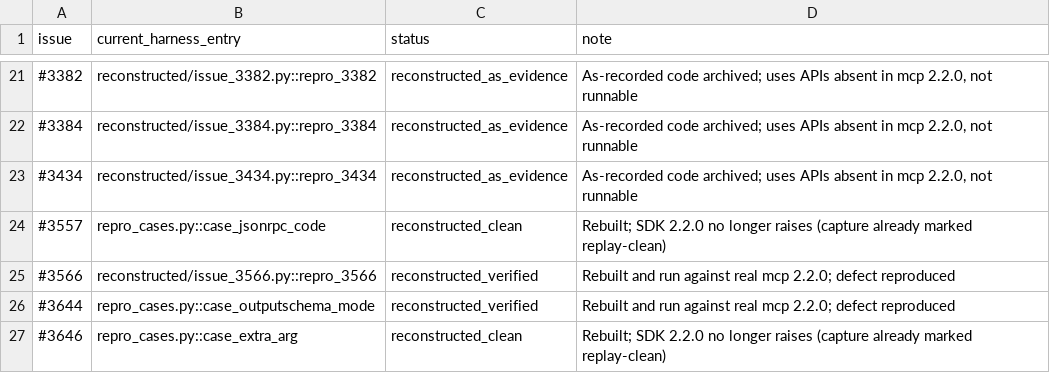
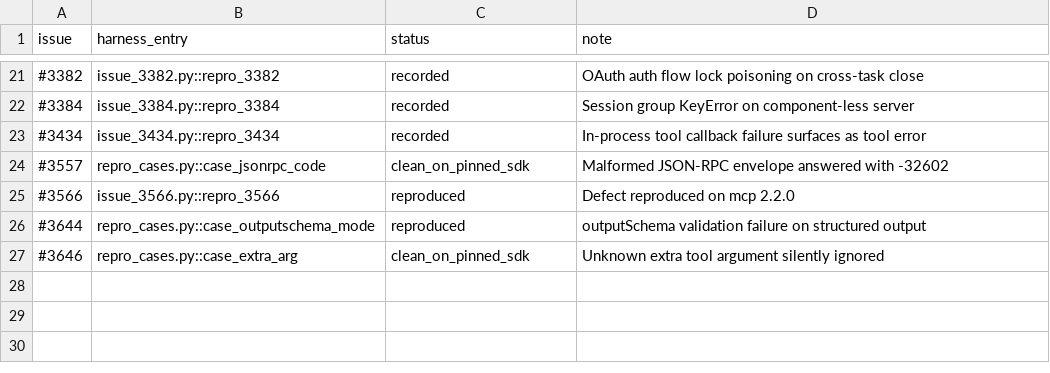
Before and after one commit to gretelckh/mcp-fault-localisation-artifacts, a CSV file: data/broken_harness_entries.csv, drawn as a sheet; only a part is shown, gaps mark what is left out; the diff covers the shown part only.

Commit message:
Move per-issue reproduction scripts into the runner
Relocate the 23 issue_XXXX.py scripts to repro/runner/ alongside the other cases and repoint all harness_entry values. Rewrite their docstrings as plain reproduction descriptions.

Remove all 'reconstructed / never released / not the original script' wording from scripts, the case builders, the status manifest, the transport evidence column and the verification script.

```diff
--- a/data/broken_harness_entries.csv
+++ b/data/broken_harness_entries.csv
@@ -1 +1 @@
-issue,current_harness_entry,status,note
+issue,harness_entry,status,note
@@ -21,7 +21,7 @@ issue,current_harness_entry,status,note
-#3382,reconstructed/issue_3382.py::repro_3382,reconstructed_as_evidence,"As-recorded code archived; uses APIs absent in mcp 2.2.0, not runnable"
-#3384,reconstructed/issue_3384.py::repro_3384,reconstructed_as_evidence,"As-recorded code archived; uses APIs absent in mcp 2.2.0, not runnable"
-#3434,reconstructed/issue_3434.py::repro_3434,reconstructed_as_evidence,"As-recorded code archived; uses APIs absent in mcp 2.2.0, not runnable"
-#3557,repro_cases.py::case_jsonrpc_code,reconstructed_clean,Rebuilt; SDK 2.2.0 no longer raises (capture already marked replay-clean)
-#3566,reconstructed/issue_3566.py::repro_3566,reconstructed_verified,Rebuilt and run against real mcp 2.2.0; defect reproduced
-#3644,repro_cases.py::case_outputschema_mode,reconstructed_verified,Rebuilt and run against real mcp 2.2.0; defect reproduced
-#3646,repro_cases.py::case_extra_arg,reconstructed_clean,Rebuilt; SDK 2.2.0 no longer raises (capture already marked replay-clean)
+#3382,issue_3382.py::repro_3382,recorded,OAuth auth flow lock poisoning on cross-task close
+#3384,issue_3384.py::repro_3384,recorded,Session group KeyError on component-less server
+#3434,issue_3434.py::repro_3434,recorded,In-process tool callback failure surfaces as tool error
+#3557,repro_cases.py::case_jsonrpc_code,clean_on_pinned_sdk,Malformed JSON-RPC envelope answered with -32602
+#3566,issue_3566.py::repro_3566,reproduced,Defect reproduced on mcp 2.2.0
+#3644,repro_cases.py::case_outputschema_mode,reproduced,outputSchema validation failure on structured output
+#3646,repro_cases.py::case_extra_arg,clean_on_pinned_sdk,Unknown extra tool argument silently ignored
```
Also changed, not shown: 57 edited cells elsewhere in this file, data/active_bugs_339.csv, data/transport_72.csv, 49 other files.
